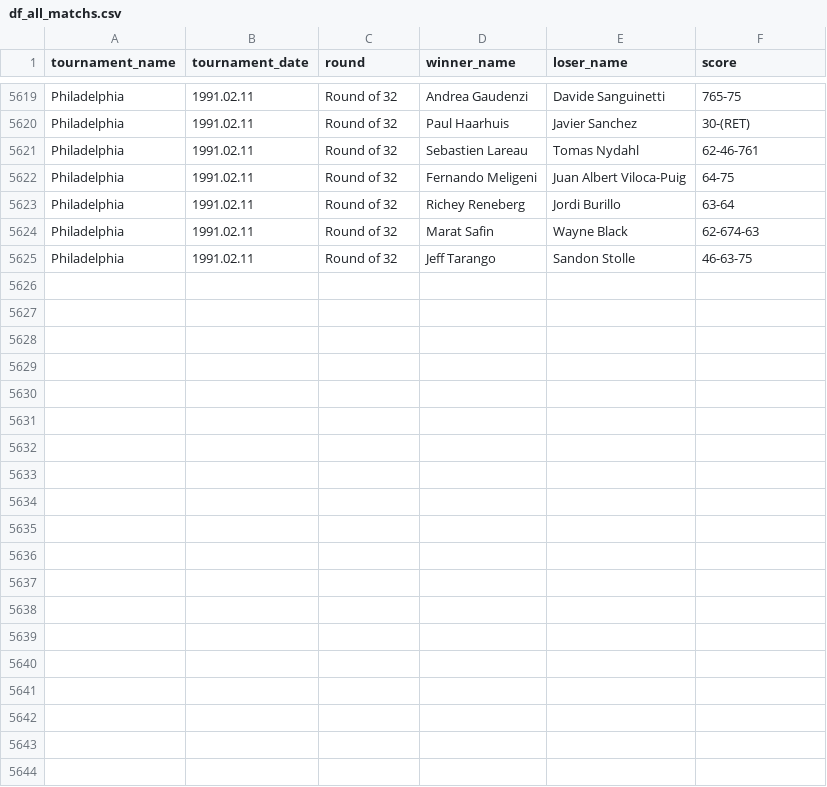
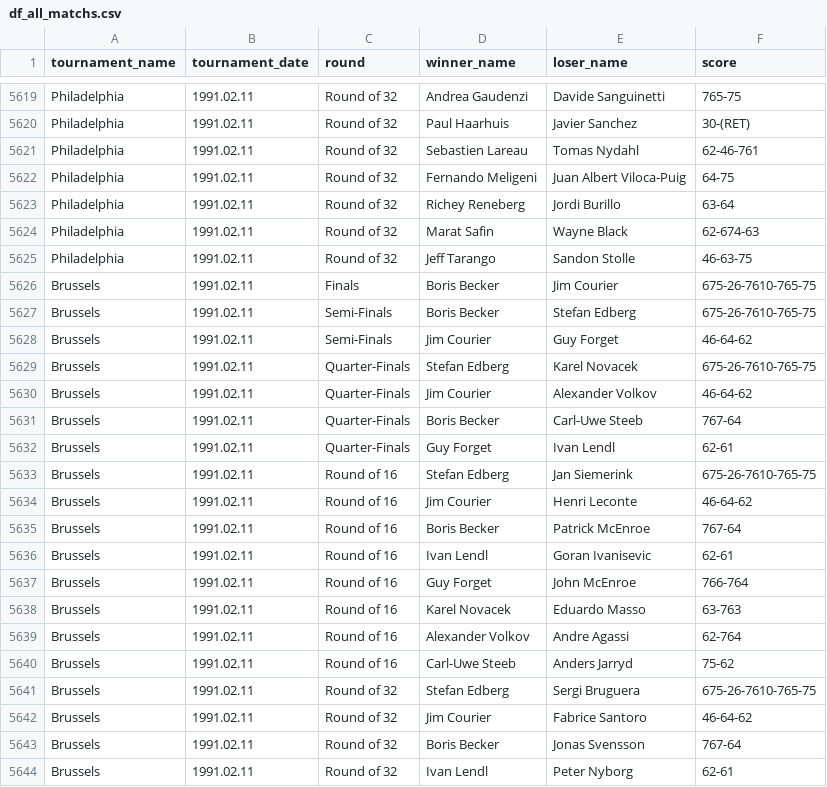
Before and after one commit to jeanbouteiller/tennis_prediction, a CSV file: df_all_matchs.csv, drawn as a sheet; only a part is shown, gaps mark what is left out; the diff covers the shown part only; the diff names each change by its address in the sheet, - before the commit and + after, or states it on an @@ line.

Commit message:
Update file

```diff
--- a/df_all_matchs.csv
+++ b/df_all_matchs.csv
+row 5626: Brussels | 1991.02.11 | Finals | Boris Becker | Jim Courier | 675-26-7610-765-75
+row 5627: Brussels | 1991.02.11 | Semi-Finals | Boris Becker | Stefan Edberg | 675-26-7610-765-75
+row 5628: Brussels | 1991.02.11 | Semi-Finals | Jim Courier | Guy Forget | 46-64-62
+row 5629: Brussels | 1991.02.11 | Quarter-Finals | Stefan Edberg | Karel Novacek | 675-26-7610-765-75
+row 5630: Brussels | 1991.02.11 | Quarter-Finals | Jim Courier | Alexander Volkov | 46-64-62
+row 5631: Brussels | 1991.02.11 | Quarter-Finals | Boris Becker | Carl-Uwe Steeb | 767-64
+row 5632: Brussels | 1991.02.11 | Quarter-Finals | Guy Forget | Ivan Lendl | 62-61
+row 5633: Brussels | 1991.02.11 | Round of 16 | Stefan Edberg | Jan Siemerink | 675-26-7610-765-75
+row 5634: Brussels | 1991.02.11 | Round of 16 | Jim Courier | Henri Leconte | 46-64-62
+row 5635: Brussels | 1991.02.11 | Round of 16 | Boris Becker | Patrick McEnroe | 767-64
+row 5636: Brussels | 1991.02.11 | Round of 16 | Ivan Lendl | Goran Ivanisevic | 62-61
+row 5637: Brussels | 1991.02.11 | Round of 16 | Guy Forget | John McEnroe | 766-764
+row 5638: Brussels | 1991.02.11 | Round of 16 | Karel Novacek | Eduardo Masso | 63-763
+row 5639: Brussels | 1991.02.11 | Round of 16 | Alexander Volkov | Andre Agassi | 62-764
+row 5640: Brussels | 1991.02.11 | Round of 16 | Carl-Uwe Steeb | Anders Jarryd | 75-62
+row 5641: Brussels | 1991.02.11 | Round of 32 | Stefan Edberg | Sergi Bruguera | 675-26-7610-765-75
+row 5642: Brussels | 1991.02.11 | Round of 32 | Jim Courier | Fabrice Santoro | 46-64-62
+row 5643: Brussels | 1991.02.11 | Round of 32 | Boris Becker | Jonas Svensson | 767-64
+row 5644: Brussels | 1991.02.11 | Round of 32 | Ivan Lendl | Peter Nyborg | 62-61
```
Also changed, not shown: 12 added rows elsewhere in this file.
